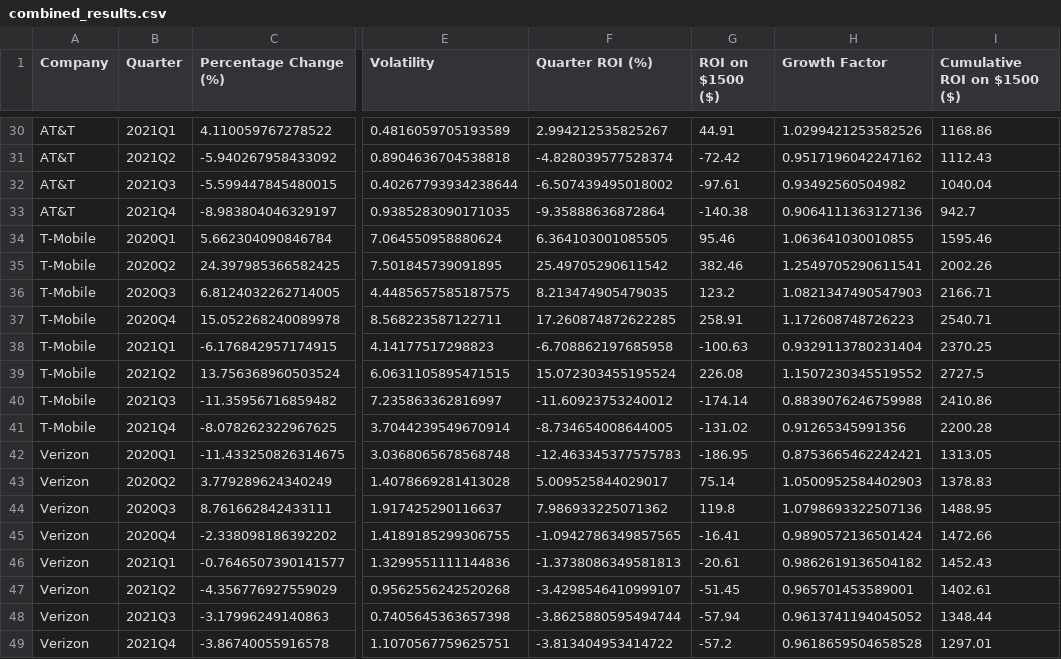
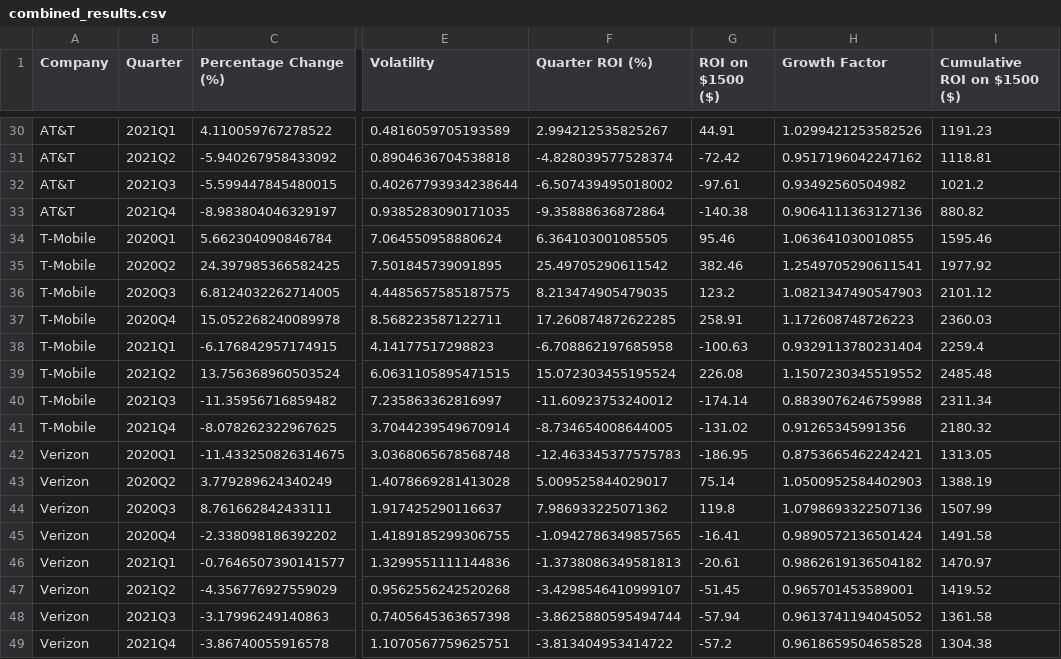
Before and after one commit to juanbracho/UT_Module16, a CSV file: data/outputs/combined_results.csv, drawn as a sheet; only a part is shown, gaps mark what is left out; the diff covers the shown part only; the diff names each change by its address in the sheet, - before the commit and + after, or states it on an @@ line.

```diff
--- a/data/outputs/combined_results.csv
+++ b/data/outputs/combined_results.csv
-I30 (Cumulative ROI on $1500 ($)): 1168.86
+I30 (Cumulative ROI on $1500 ($)): 1191.23
-I31 (Cumulative ROI on $1500 ($)): 1112.43
+I31 (Cumulative ROI on $1500 ($)): 1118.81
-I32 (Cumulative ROI on $1500 ($)): 1040.04
+I32 (Cumulative ROI on $1500 ($)): 1021.2
-I33 (Cumulative ROI on $1500 ($)): 942.7
+I33 (Cumulative ROI on $1500 ($)): 880.82
-I35 (Cumulative ROI on $1500 ($)): 2002.26
+I35 (Cumulative ROI on $1500 ($)): 1977.92
-I36 (Cumulative ROI on $1500 ($)): 2166.71
+I36 (Cumulative ROI on $1500 ($)): 2101.12
-I37 (Cumulative ROI on $1500 ($)): 2540.71
+I37 (Cumulative ROI on $1500 ($)): 2360.03
-I38 (Cumulative ROI on $1500 ($)): 2370.25
+I38 (Cumulative ROI on $1500 ($)): 2259.4
-I39 (Cumulative ROI on $1500 ($)): 2727.5
+I39 (Cumulative ROI on $1500 ($)): 2485.48
-I40 (Cumulative ROI on $1500 ($)): 2410.86
+I40 (Cumulative ROI on $1500 ($)): 2311.34
-I41 (Cumulative ROI on $1500 ($)): 2200.28
+I41 (Cumulative ROI on $1500 ($)): 2180.32
-I43 (Cumulative ROI on $1500 ($)): 1378.83
+I43 (Cumulative ROI on $1500 ($)): 1388.19
-I44 (Cumulative ROI on $1500 ($)): 1488.95
+I44 (Cumulative ROI on $1500 ($)): 1507.99
-I45 (Cumulative ROI on $1500 ($)): 1472.66
+I45 (Cumulative ROI on $1500 ($)): 1491.58
-I46 (Cumulative ROI on $1500 ($)): 1452.43
+I46 (Cumulative ROI on $1500 ($)): 1470.97
-I47 (Cumulative ROI on $1500 ($)): 1402.61
+I47 (Cumulative ROI on $1500 ($)): 1419.52
-I48 (Cumulative ROI on $1500 ($)): 1348.44
+I48 (Cumulative ROI on $1500 ($)): 1361.58
-I49 (Cumulative ROI on $1500 ($)): 1297.01
+I49 (Cumulative ROI on $1500 ($)): 1304.38
```
Also changed, not shown: 24 edited cells elsewhere in this file, data/outputs/combined_filtered_data.csv, data/outputs/filtered_oil_data.csv, 16 other files.
